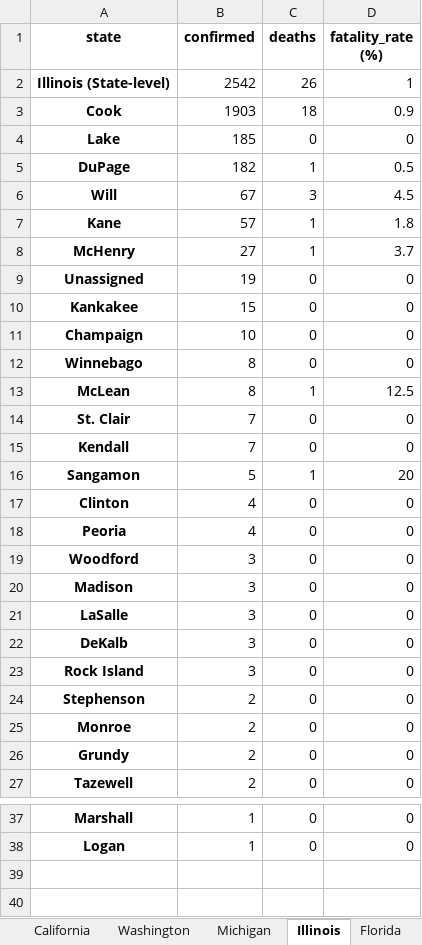
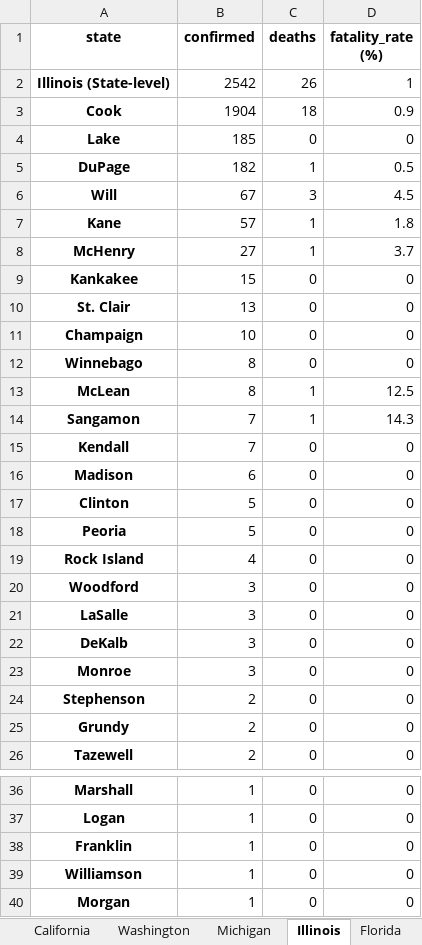
Before and after one commit to apgr0ss/covid19-scraper, an Excel workbook: covid_19_by_county.xlsx, sheet Illinois, drawn as a sheet; only a part is shown, gaps mark what is left out; values as stored, in another font and other column widths than the file's, no borders; removed rows and columns are numbered as before the commit, all else as after; the diff names each change by its address in the sheet, - before the commit and + after, or states it on an @@ line.

```diff
--- a/covid_19_by_county.xlsx (sheet Illinois)
+++ b/covid_19_by_county.xlsx (sheet Illinois)
-B3 (confirmed): 1903
+B3 (confirmed): 1904
-row 9: Unassigned | 19 | 0 | 0
+row 10: St. Clair | 13 | 0 | 0
-row 14: St. Clair | 7 | 0 | 0
+row 14: Sangamon | 7 | 1 | 14.3
-row 16: Sangamon | 5 | 1 | 20
+row 16: Madison | 6 | 0 | 0
-B17:B18 (confirmed): 4
+B17:B18 (confirmed): 5
+row 19: Rock Island | 4 | 0 | 0
-row 20: Madison | 3 | 0 | 0
-A23 (state): Rock Island
+A23 (state): Monroe
-row 25: Monroe | 2 | 0 | 0
+row 38: Franklin | 1 | 0 | 0
+row 39: Williamson | 1 | 0 | 0
+row 40: Morgan | 1 | 0 | 0
```
Also changed, not shown: sheet Texas, sheet West Virginia, sheet Alabama, sheet California, sheet New Hampshire, sheet Idaho, 10 more sheets, other sheet tabs.
